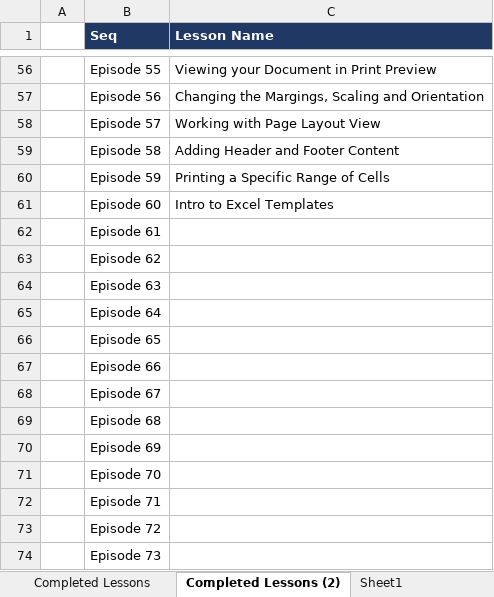
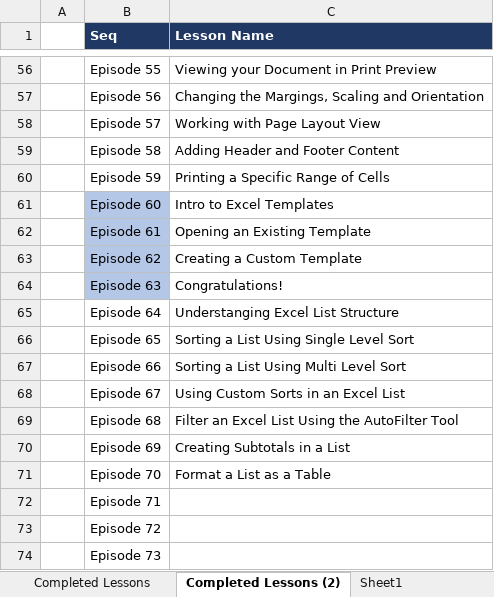
Before and after one commit to gitmoin/excel-practice, an Excel workbook: First.xlsx, sheet Completed Lessons (2), drawn as a sheet; only a part is shown, gaps mark what is left out; values as stored, in another font and other column widths than the file's, no borders; the diff names each change by its address in the sheet, - before the commit and + after, or states it on an @@ line.

```diff
--- a/First.xlsx (sheet Completed Lessons (2))
+++ b/First.xlsx (sheet Completed Lessons (2))
-B61:B64 fill: none
+B61:B64 fill: #B4C7E7
-C62 (Lesson Name): (empty)
+C62 (Lesson Name): Opening an Existing Template
-C63 (Lesson Name): (empty)
+C63 (Lesson Name): Creating a Custom Template
-C64 (Lesson Name): (empty)
+C64 (Lesson Name): Congratulations!
-C65 (Lesson Name): (empty)
+C65 (Lesson Name): Understanging Excel List Structure
-C66 (Lesson Name): (empty)
+C66 (Lesson Name): Sorting a List Using Single Level Sort
-C67 (Lesson Name): (empty)
+C67 (Lesson Name): Sorting a List Using Multi Level Sort
-C68 (Lesson Name): (empty)
+C68 (Lesson Name): Using Custom Sorts in an Excel List
-C69 (Lesson Name): (empty)
+C69 (Lesson Name): Filter an Excel List Using the AutoFilter Tool
-C70 (Lesson Name): (empty)
+C70 (Lesson Name): Creating Subtotals in a List
-C71 (Lesson Name): (empty)
+C71 (Lesson Name): Format a List as a Table
```
Also changed, not shown: 1 other file.
